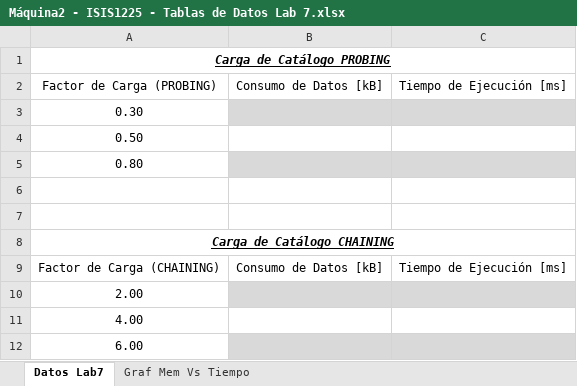
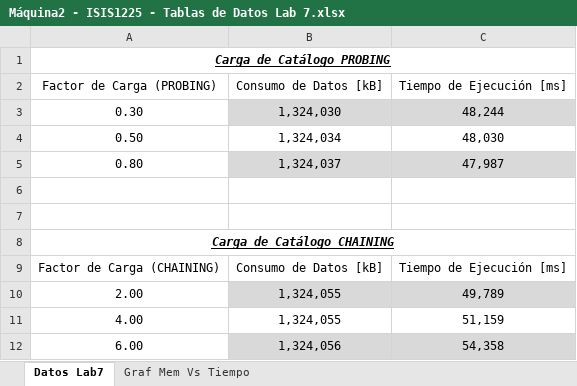
Before and after one commit to EDA2021-1-SEC03-G07/ISIS1225-SampleCollision, an Excel workbook: Docs/Máquina2 - ISIS1225 - Tablas de Datos Lab 7.xlsx, sheet Datos Lab7, drawn as a sheet; values as stored, in another font and other column widths than the file's, no borders; table styles not drawn; the diff names each change by its address in the sheet, - before the commit and + after, or states it on an @@ line.

```diff
--- a/Docs/Máquina2 - ISIS1225 - Tablas de Datos Lab 7.xlsx (sheet Datos Lab7)
+++ b/Docs/Máquina2 - ISIS1225 - Tablas de Datos Lab 7.xlsx (sheet Datos Lab7)
-B3 (Consumo de Datos [kB]): (empty)
+B3 (Consumo de Datos [kB]): 1,324,030
-C3 (Tiempo de Ejecución [ms]): (empty)
+C3 (Tiempo de Ejecución [ms]): 48,244
-B4 (Consumo de Datos [kB]): (empty)
+B4 (Consumo de Datos [kB]): 1,324,034
-C4 (Tiempo de Ejecución [ms]): (empty)
+C4 (Tiempo de Ejecución [ms]): 48,030
-B5 (Consumo de Datos [kB]): (empty)
+B5 (Consumo de Datos [kB]): 1,324,037
-C5 (Tiempo de Ejecución [ms]): (empty)
+C5 (Tiempo de Ejecución [ms]): 47,987
-B10:B11 (Consumo de Datos [kB]): (empty)
+B10:B11 (Consumo de Datos [kB]): 1,324,055
-C10 (Tiempo de Ejecución [ms]): (empty)
+C10 (Tiempo de Ejecución [ms]): 49,789
-C11 (Tiempo de Ejecución [ms]): (empty)
+C11 (Tiempo de Ejecución [ms]): 51,159
-B12 (Consumo de Datos [kB]): (empty)
+B12 (Consumo de Datos [kB]): 1,324,056
-C12 (Tiempo de Ejecución [ms]): (empty)
+C12 (Tiempo de Ejecución [ms]): 54,358
```
Also changed, not shown: charts or pictures, 3 other files.
